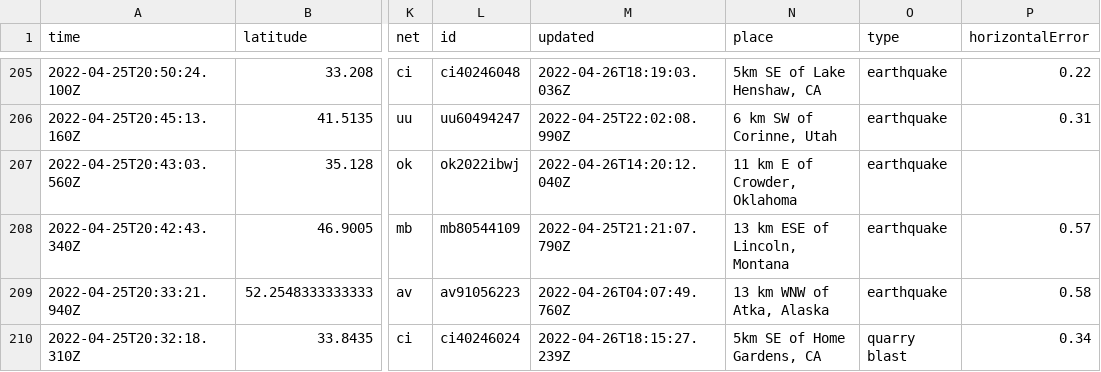
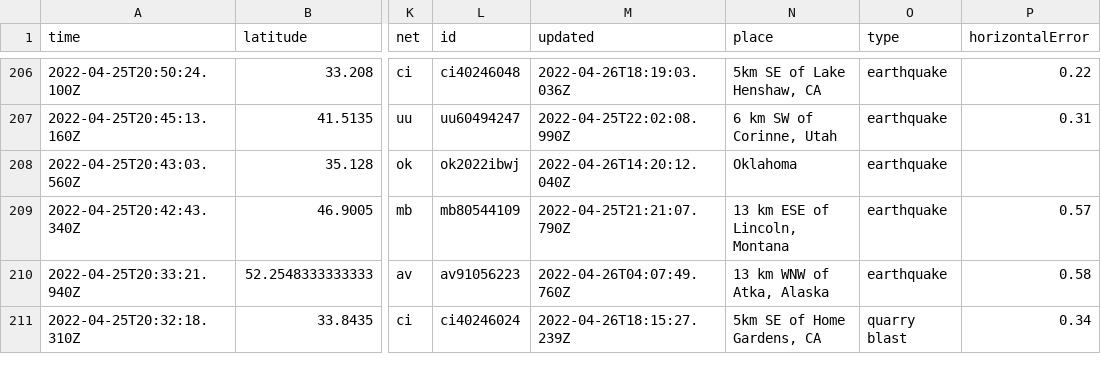
Before and after one commit to adriandgarcia/nicar2022_github_actions, a CSV file: usgs_current.csv, drawn as a sheet; only a part is shown, gaps mark what is left out; addresses are those after the commit; the diff covers the shown part only; the diff names each change by its address in the sheet, - before the commit and + after, or states it on an @@ line.

```diff
--- a/usgs_current.csv
+++ b/usgs_current.csv
-N208 (place): 11 km E of Crowder, Oklahoma
+N208 (place): Oklahoma
```
Also changed, not shown: 1 added row, 5 removed rows and 8 edited cells elsewhere in this file, 1 other file.
